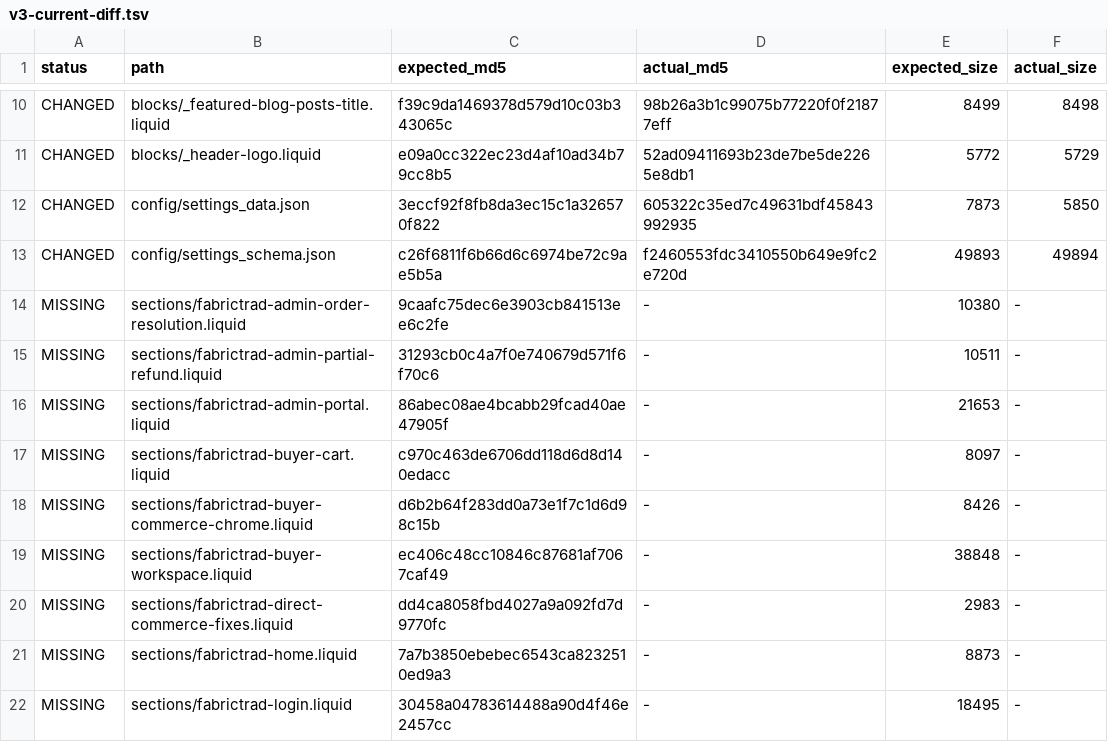
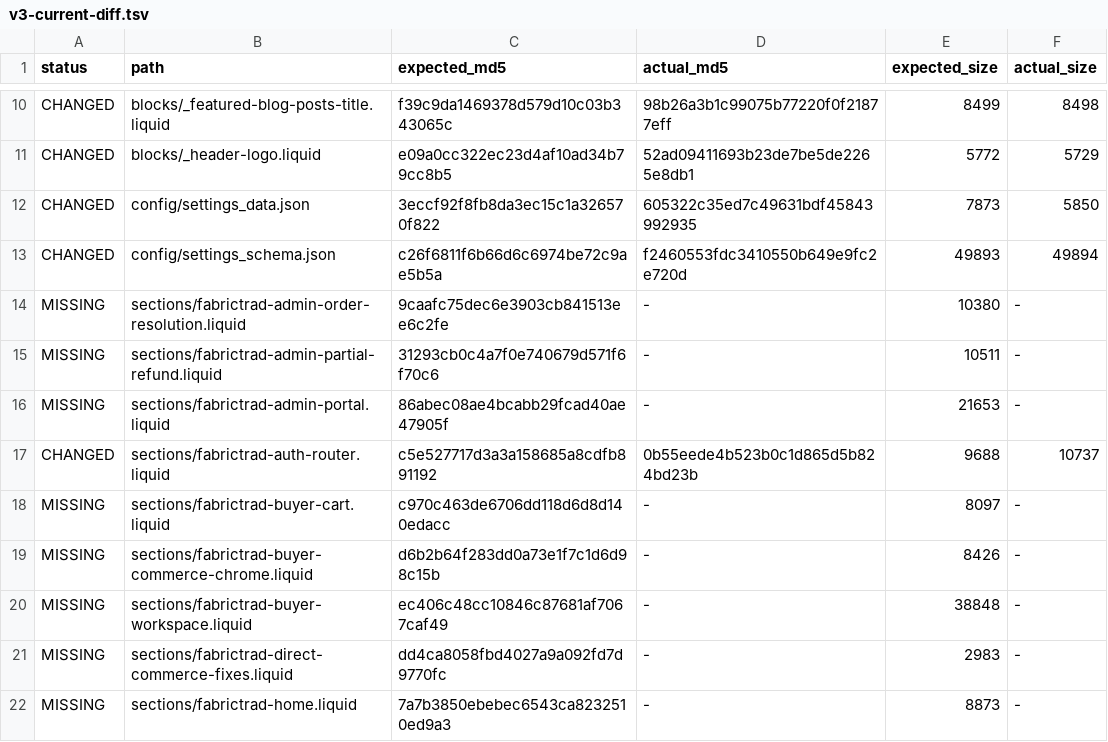
Before and after one commit to fabrictrad8-ctrl/fabrictrad-shopify-theme, a TSV file: .sync/v3-current-diff.tsv, drawn as a sheet; only a part is shown, gaps mark what is left out; the shorter side is filled out with more unchanged rows.

```diff
--- a/.sync/v3-current-diff.tsv
+++ b/.sync/v3-current-diff.tsv
@@ -16,2 +16,3 @@ MISSING	sections/fabrictrad-admin-partial-refund.liquid	31293cb0c4a7f0e740679d57
 MISSING	sections/fabrictrad-admin-portal.liquid	86abec08ae4bcabb29fcad40ae47905f	-	21653	-
+CHANGED	sections/fabrictrad-auth-router.liquid	c5e527717d3a3a158685a8cdfb891192	0b55eede4b523b0c1d865d5b824bd23b	9688	10737
 MISSING	sections/fabrictrad-buyer-cart.liquid	c970c463de6706dd118d6d8d140edacc	-	8097	-
```
Also changed, not shown: 1 other file.
